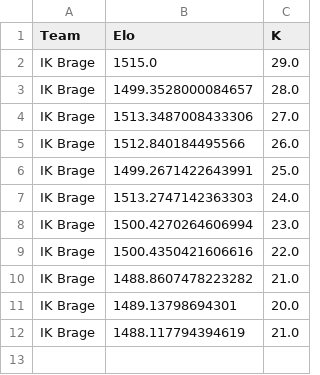
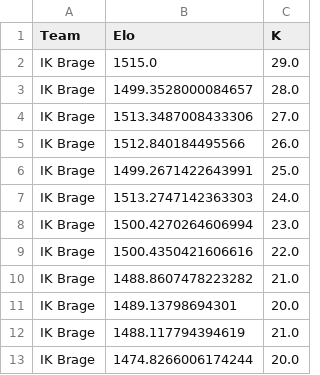
Before and after one commit to elvinporter03-code/Fotbollsgrejer, a CSV file: IK Brage.csv, drawn as a sheet.

```diff
--- a/IK Brage.csv
+++ b/IK Brage.csv
@@ -12 +12,2 @@ IK Brage,1489.13798694301,20.0
 IK Brage,1488.117794394619,21.0
+IK Brage,1474.8266006174244,20.0
```
Also changed, not shown: Sandvikens IF.csv, elo.csv, 1 other file.
